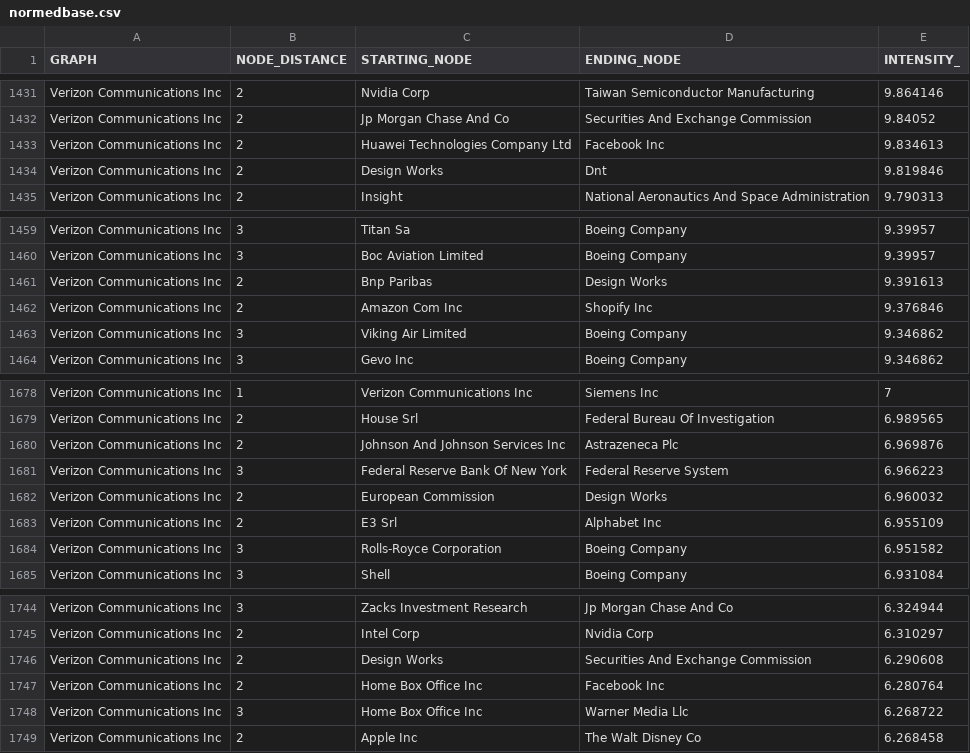
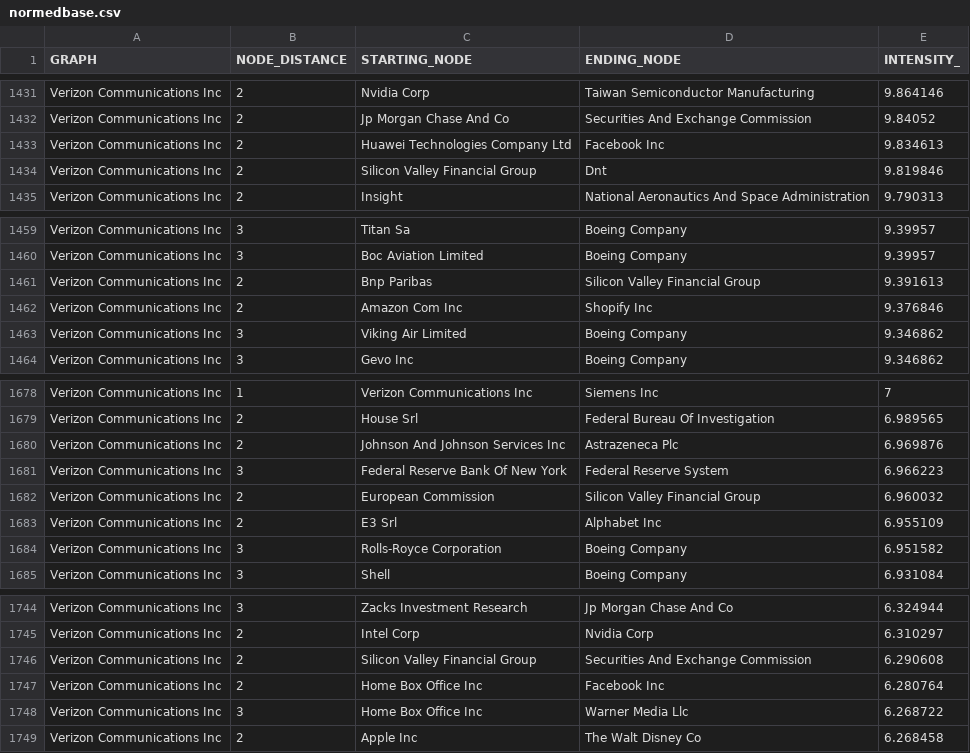
Before and after one commit to forgeAI/kb_workspace, a CSV file: data/normedbase.csv, drawn as a sheet; only a part is shown, gaps mark what is left out; the diff covers the shown part only.

```diff
--- a/data/normedbase.csv
+++ b/data/normedbase.csv
@@ -1433,3 +1433,3 @@ Verizon Communications Inc,2,Jp Morgan Chase And Co,Securities And Exchange Comm
 Verizon Communications Inc,2,Huawei Technologies Company Ltd,Facebook Inc,9.834613
-Verizon Communications Inc,2,Design Works,Dnt,9.819846
+Verizon Communications Inc,2,Silicon Valley Financial Group,Dnt,9.819846
 Verizon Communications Inc,2,Insight,National Aeronautics And Space Administration,9.790313
@@ -1460,3 +1460,3 @@ Verizon Communications Inc,3,Titan Sa,Boeing Company,9.39957
 Verizon Communications Inc,3,Boc Aviation Limited,Boeing Company,9.39957
-Verizon Communications Inc,2,Bnp Paribas,Design Works,9.391613
+Verizon Communications Inc,2,Bnp Paribas,Silicon Valley Financial Group,9.391613
 Verizon Communications Inc,2,Amazon Com Inc,Shopify Inc,9.376846
@@ -1681,3 +1681,3 @@ Verizon Communications Inc,2,Johnson And Johnson Services Inc,Astrazeneca Plc,6.
 Verizon Communications Inc,3,Federal Reserve Bank Of New York,Federal Reserve System,6.966223
-Verizon Communications Inc,2,European Commission,Design Works,6.960032
+Verizon Communications Inc,2,European Commission,Silicon Valley Financial Group,6.960032
 Verizon Communications Inc,2,E3 Srl,Alphabet Inc,6.955109
@@ -1745,3 +1745,3 @@ Verizon Communications Inc,3,Zacks Investment Research,Jp Morgan Chase And Co,6.
 Verizon Communications Inc,2,Intel Corp,Nvidia Corp,6.310297
-Verizon Communications Inc,2,Design Works,Securities And Exchange Commission,6.290608
+Verizon Communications Inc,2,Silicon Valley Financial Group,Securities And Exchange Commission,6.290608
 Verizon Communications Inc,2,Home Box Office Inc,Facebook Inc,6.280764
```
Also changed, not shown: 9 edited cells elsewhere in this file.
